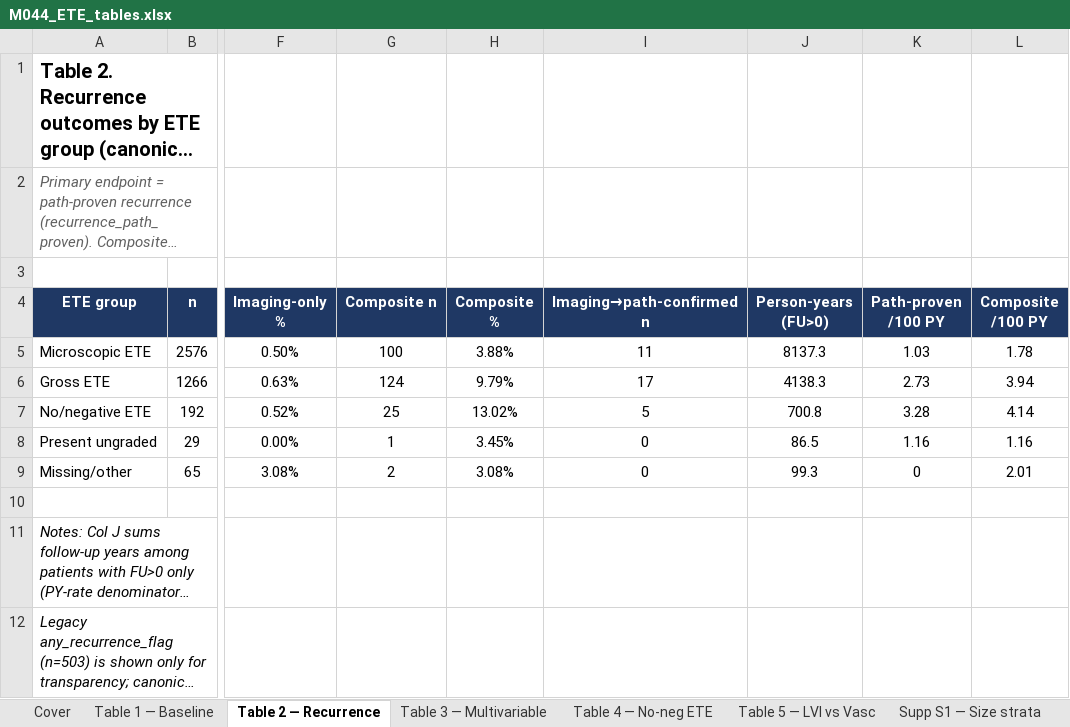
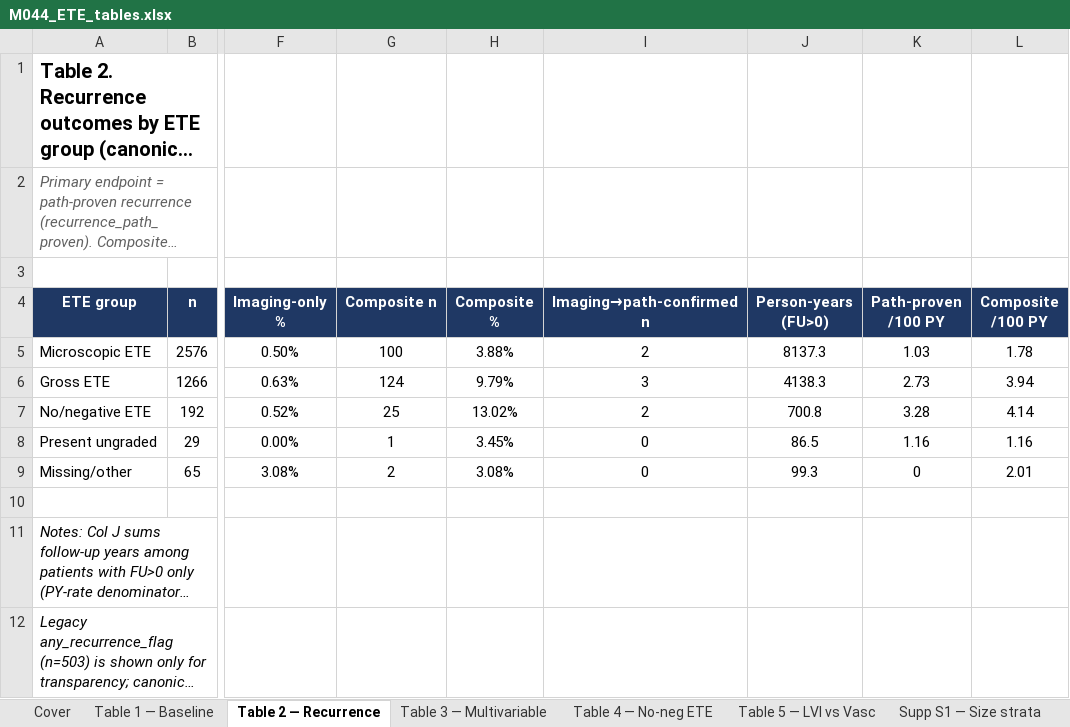
Before and after one commit to ry86pkqf74-rgb/THYROID_2026, an Excel workbook: M044_ETE_tables.xlsx, sheet Table 2 — Recurrence, drawn as a sheet; only a part is shown, gaps mark what is left out; long unchanged cells end in …; values as stored, in another font and other column widths than the file's, no borders; the diff names each change by its address in the sheet, - before the commit and + after, or states it on an @@ line.

```diff
--- a/M044_ETE_tables.xlsx (sheet Table 2 — Recurrence)
+++ b/M044_ETE_tables.xlsx (sheet Table 2 — Recurrence)
-I5 (Imaging→path-confirmed n): 11
+I5 (Imaging→path-confirmed n): 2
-I6 (Imaging→path-confirmed n): 17
+I6 (Imaging→path-confirmed n): 3
-I7 (Imaging→path-confirmed n): 5
+I7 (Imaging→path-confirmed n): 2
```
Also changed, not shown: sheet QA, 17 other files.
